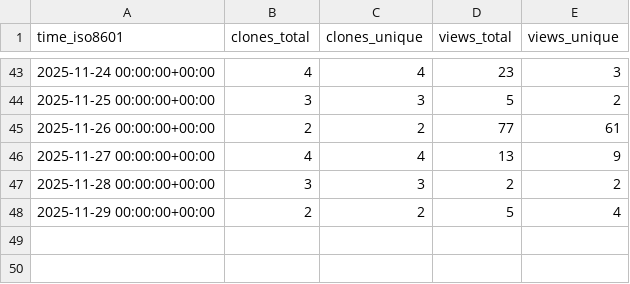
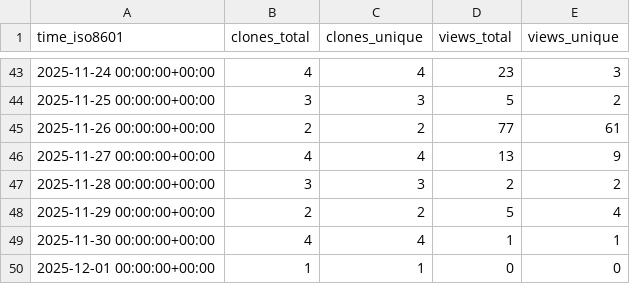
Before and after one commit to abhijit-ubale/Tableau_Workbook_Generator, a CSV file: abhijit-ubale/Tableau_Workbook_Generator/ghrs-data/views_clones_aggregate.csv, drawn as a sheet; only a part is shown, gaps mark what is left out; the diff names each change by its address in the sheet, - before the commit and + after, or states it on an @@ line.

```diff
--- a/abhijit-ubale/Tableau_Workbook_Generator/ghrs-data/views_clones_aggregate.csv
+++ b/abhijit-ubale/Tableau_Workbook_Generator/ghrs-data/views_clones_aggregate.csv
+row 49: 2025-11-30 00:00:00+00:00 | 4 | 4 | 1 | 1
+row 50: 2025-12-01 00:00:00+00:00 | 1 | 1 | 0 | 0
```
Also changed, not shown: 1 other file.
